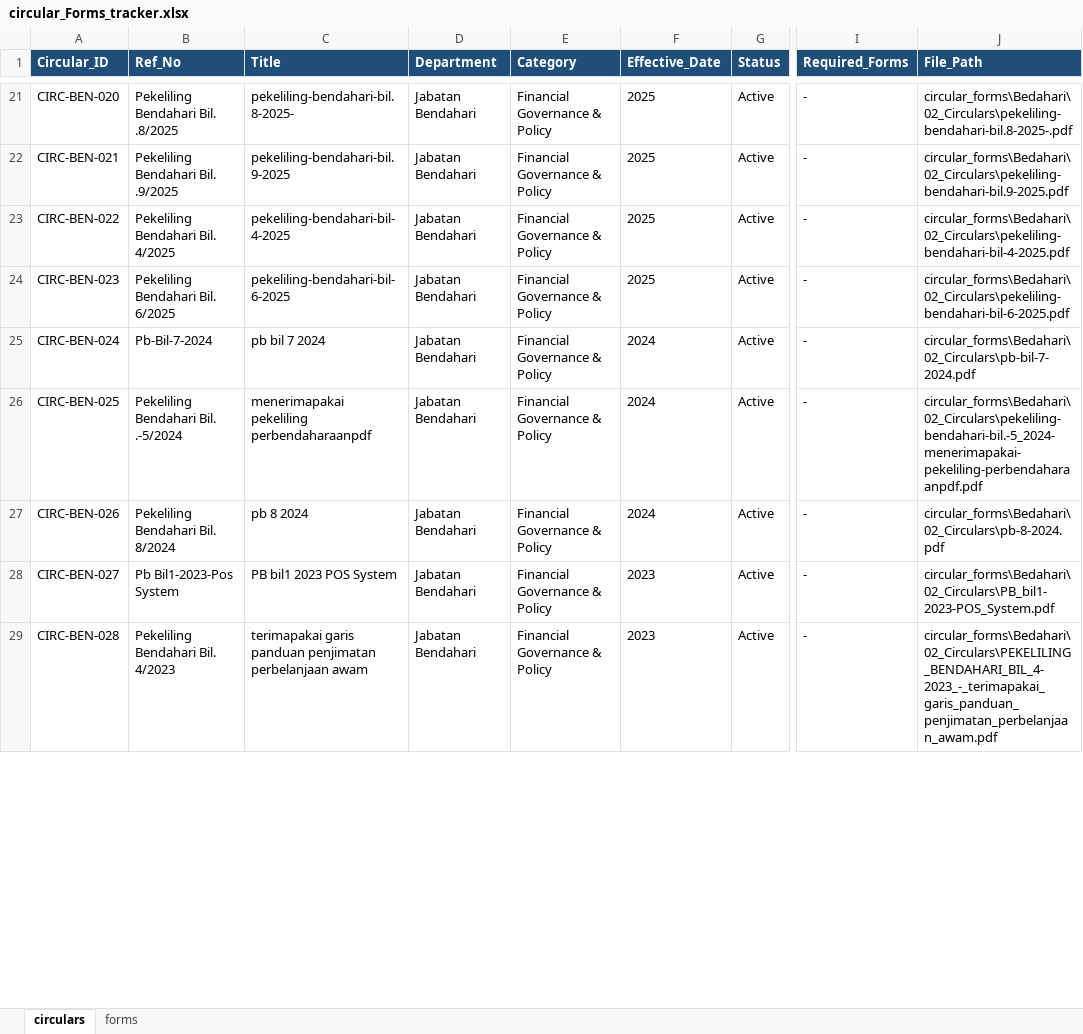
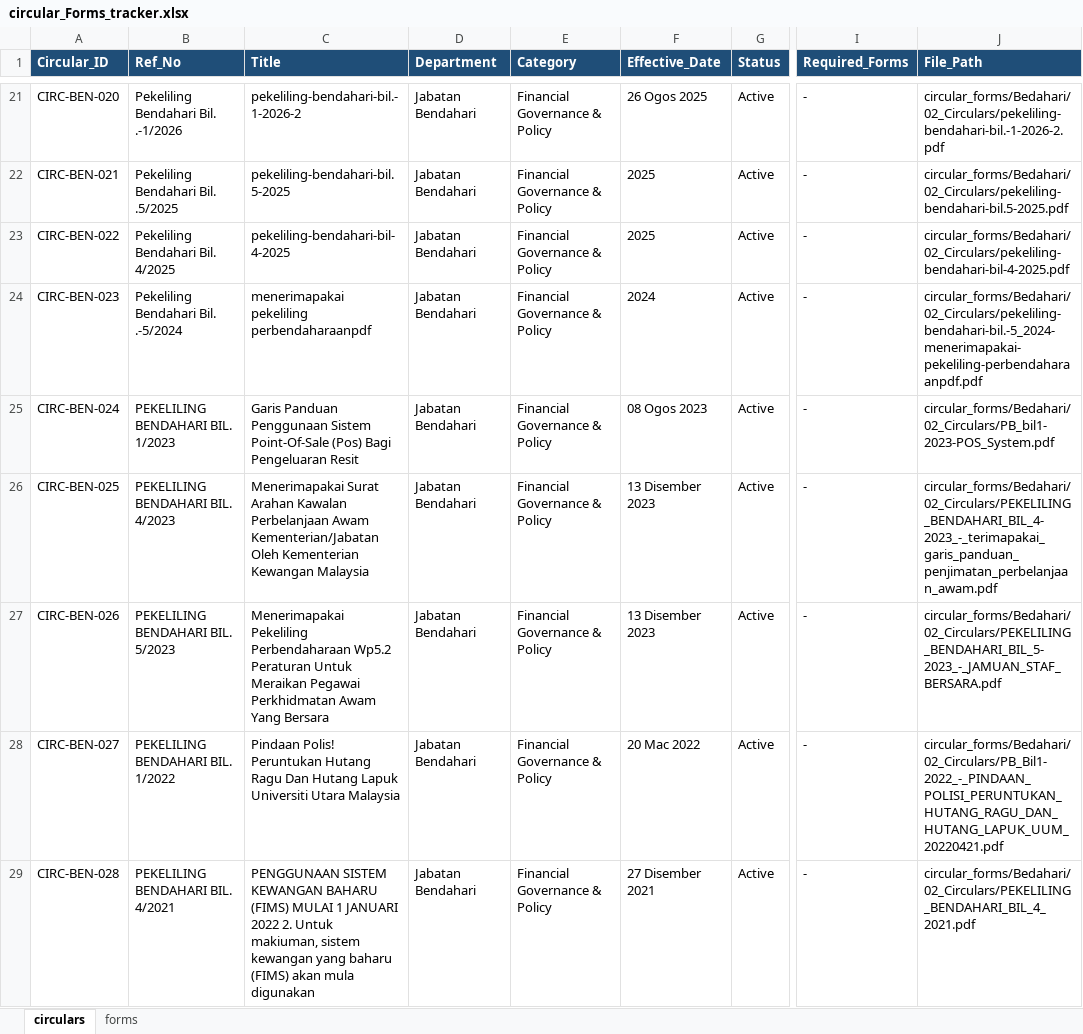
Before and after one commit to sabba-san/llm-circular-uum, an Excel workbook: circular_Forms_tracker.xlsx, sheet circulars, drawn as a sheet; only a part is shown, gaps mark what is left out; values as stored, in another font and other column widths than the file's, no borders; the diff covers the shown part only; the diff names each change by its address in the sheet, - before the commit and + after, or states it on an @@ line.

```diff
--- a/circular_Forms_tracker.xlsx (sheet circulars)
+++ b/circular_Forms_tracker.xlsx (sheet circulars)
-B21 (Ref_No): Pekeliling Bendahari Bil. .8/2025
+B21 (Ref_No): Pekeliling Bendahari Bil. .-1/2026
-C21 (Title): pekeliling-bendahari-bil.8-2025-
+C21 (Title): pekeliling-bendahari-bil.-1-2026-2
-F21 (Effective_Date): 2025
+F21 (Effective_Date): 26 Ogos 2025
-J21 (File_Path): circular_forms\Bedahari\02_Circulars\pekeliling-bendahari-bil.8-2025-.pdf
+J21 (File_Path): circular_forms/Bedahari/02_Circulars/pekeliling-bendahari-bil.-1-2026-2.pdf
-B22 (Ref_No): Pekeliling Bendahari Bil. .9/2025
+B22 (Ref_No): Pekeliling Bendahari Bil. .5/2025
-C22 (Title): pekeliling-bendahari-bil.9-2025
+C22 (Title): pekeliling-bendahari-bil.5-2025
-J22 (File_Path): circular_forms\Bedahari\02_Circulars\pekeliling-bendahari-bil.9-2025.pdf
+J22 (File_Path): circular_forms/Bedahari/02_Circulars/pekeliling-bendahari-bil.5-2025.pdf
-J23 (File_Path): circular_forms\Bedahari\02_Circulars\pekeliling-bendahari-bil-4-2025.pdf
+J23 (File_Path): circular_forms/Bedahari/02_Circulars/pekeliling-bendahari-bil-4-2025.pdf
-B24 (Ref_No): Pekeliling Bendahari Bil. 6/2025
+B24 (Ref_No): Pekeliling Bendahari Bil. .-5/2024
-C24 (Title): pekeliling-bendahari-bil-6-2025
+C24 (Title): menerimapakai pekeliling perbendaharaanpdf
-F24 (Effective_Date): 2025
+F24 (Effective_Date): 2024
-J24 (File_Path): circular_forms\Bedahari\02_Circulars\pekeliling-bendahari-bil-6-2025.pdf
+J24 (File_Path): circular_forms/Bedahari/02_Circulars/pekeliling-bendahari-bil.-5_2024-menerimapakai-pekeliling-perbendaharaanpdf.pdf
-B25 (Ref_No): Pb-Bil-7-2024
+B25 (Ref_No): PEKELILING BENDAHARI BIL. 1/2023
-C25 (Title): pb bil 7 2024
+C25 (Title): Garis Panduan Penggunaan Sistem Point-Of-Sale (Pos) Bagi Pengeluaran Resit
-F25 (Effective_Date): 2024
+F25 (Effective_Date): 08 Ogos 2023
-J25 (File_Path): circular_forms\Bedahari\02_Circulars\pb-bil-7-2024.pdf
+J25 (File_Path): circular_forms/Bedahari/02_Circulars/PB_bil1-2023-POS_System.pdf
-B26 (Ref_No): Pekeliling Bendahari Bil. .-5/2024
+B26 (Ref_No): PEKELILING BENDAHARI BIL. 4/2023
-C26 (Title): menerimapakai pekeliling perbendaharaanpdf
+C26 (Title): Menerimapakai Surat Arahan Kawalan Perbelanjaan Awam Kementerian/Jabatan Oleh Kementerian Kewangan Malaysia
-F26:F27 (Effective_Date): 2024
+F26:F27 (Effective_Date): 13 Disember 2023
-J26 (File_Path): circular_forms\Bedahari\02_Circulars\pekeliling-bendahari-bil.-5_2024-menerimapakai-pekeliling-perbendaharaanpdf.pdf
+J26 (File_Path): circular_forms/Bedahari/02_Circulars/PEKELILING_BENDAHARI_BIL_4-2023_-_terimapakai_garis_panduan_penjimatan_perbelanjaan_awam.pdf
-B27 (Ref_No): Pekeliling Bendahari Bil. 8/2024
+B27 (Ref_No): PEKELILING BENDAHARI BIL. 5/2023
-C27 (Title): pb 8 2024
+C27 (Title): Menerimapakai Pekeliling Perbendaharaan Wp5.2 Peraturan Untuk Meraikan Pegawai Perkhidmatan Awam Yang Bersara
-J27 (File_Path): circular_forms\Bedahari\02_Circulars\pb-8-2024.pdf
+J27 (File_Path): circular_forms/Bedahari/02_Circulars/PEKELILING_BENDAHARI_BIL_5-2023_-_JAMUAN_STAF_BERSARA.pdf
-B28 (Ref_No): Pb Bil1-2023-Pos System
+B28 (Ref_No): PEKELILING BENDAHARI BIL. 1/2022
-C28 (Title): PB bil1 2023 POS System
+C28 (Title): Pindaan Polis! Peruntukan Hutang Ragu Dan Hutang Lapuk Universiti Utara Malaysia
-F28 (Effective_Date): 2023
+F28 (Effective_Date): 20 Mac 2022
-J28 (File_Path): circular_forms\Bedahari\02_Circulars\PB_bil1-2023-POS_System.pdf
+J28 (File_Path): circular_forms/Bedahari/02_Circulars/PB_Bil1-2022_-_PINDAAN_POLISI_PERUNTUKAN_HUTANG_RAGU_DAN_HUTANG_LAPUK_UUM_20220421.pdf
-B29 (Ref_No): Pekeliling Bendahari Bil. 4/2023
+B29 (Ref_No): PEKELILING BENDAHARI BIL. 4/2021
-C29 (Title): terimapakai garis panduan penjimatan perbelanjaan awam
+C29 (Title): PENGGUNAAN SISTEM KEWANGAN BAHARU (FIMS) MULAI 1 JANUARI 2022 2. Untuk makiuman, sistem kewangan yang baharu (FIMS) akan mula digunakan
-F29 (Effective_Date): 2023
+F29 (Effective_Date): 27 Disember 2021
-J29 (File_Path): circular_forms\Bedahari\02_Circulars\PEKELILING_BENDAHARI_BIL_4-2023_-_terimapakai_garis_panduan_penjimatan_perbelanjaan_awam.pdf
+J29 (File_Path): circular_forms/Bedahari/02_Circulars/PEKELILING_BENDAHARI_BIL_4_2021.pdf
```
Also changed, not shown: 839 edited cells elsewhere in this sheet, sheet forms, 16 other files.
